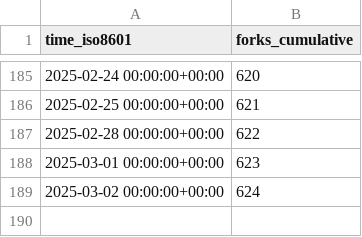
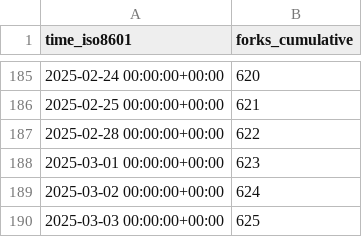
Before and after one commit to superduper-io/superduper, a CSV file: superduper-io/superduper/ghrs-data/forks.csv, drawn as a sheet; only a part is shown, gaps mark what is left out.

```diff
--- a/superduper-io/superduper/ghrs-data/forks.csv
+++ b/superduper-io/superduper/ghrs-data/forks.csv
@@ -189 +189,2 @@ time_iso8601,forks_cumulative
 2025-03-02 00:00:00+00:00,624
+2025-03-03 00:00:00+00:00,625
```
